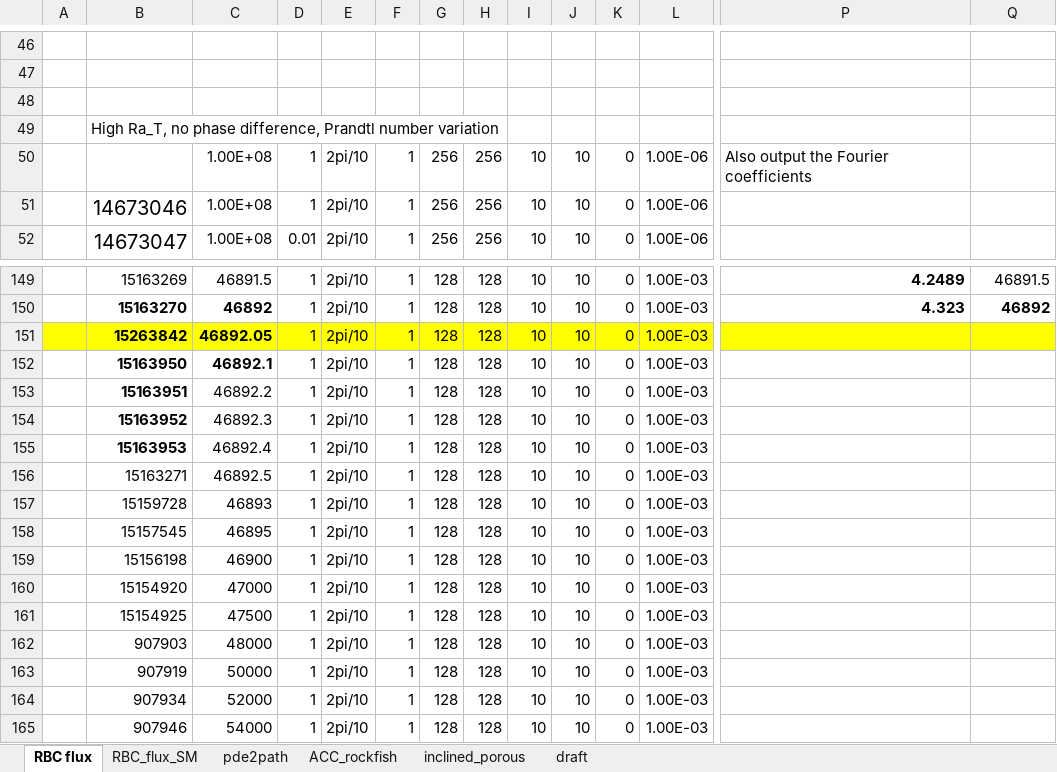
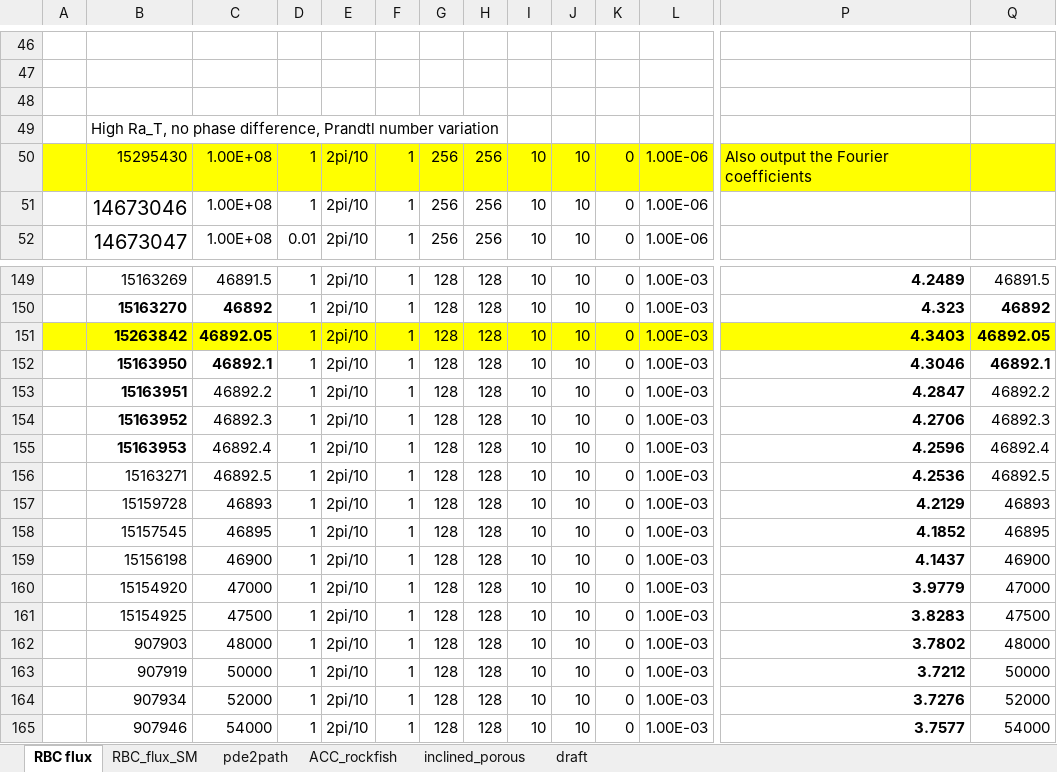
Before and after one commit to cliu124/dedalus_main, an Excel workbook: dedalus_case.xlsx, sheet RBC flux, drawn as a sheet; only a part is shown, gaps mark what is left out; values as stored, in another font and other column widths than the file's, no borders; the diff covers the shown part only; the diff names each change by its address in the sheet, - before the commit and + after, or states it on an @@ line.

Commit message:
Update the zero and infinite Prandtl number limit for single-mode fixed flux RBC

```diff
--- a/dedalus_case.xlsx (sheet RBC flux)
+++ b/dedalus_case.xlsx (sheet RBC flux)
-A50:Q50 fill: none
+A50:Q50 fill: #FFFF00
-B50: (empty)
+B50: 15295430
-P151: (empty)
+P151: 4.3403
-Q151: (empty)
+Q151: 46892.05
-P152: (empty)
+P152: 4.3046
-Q152: (empty)
+Q152: 46892.1
-P153: (empty)
+P153: 4.2847
-Q153: (empty)
+Q153: 46892.2
-P154: (empty)
+P154: 4.2706
-Q154: (empty)
+Q154: 46892.3
-P155: (empty)
+P155: 4.2596
-Q155: (empty)
+Q155: 46892.4
-P156: (empty)
+P156: 4.2536
-Q156: (empty)
+Q156: 46892.5
-P157: (empty)
+P157: 4.2129
-Q157: (empty)
+Q157: 46893
-P158: (empty)
+P158: 4.1852
-Q158: (empty)
+Q158: 46895
-P159: (empty)
+P159: 4.1437
-Q159: (empty)
+Q159: 46900
-P160: (empty)
+P160: 3.9779
-Q160: (empty)
+Q160: 47000
-P161: (empty)
+P161: 3.8283
-Q161: (empty)
+Q161: 47500
-P162: (empty)
+P162: 3.7802
-Q162: (empty)
+Q162: 48000
-P163: (empty)
+P163: 3.7212
-Q163: (empty)
+Q163: 50000
-P164: (empty)
+P164: 3.7276
-Q164: (empty)
+Q164: 52000
-P165: (empty)
+P165: 3.7577
-Q165: (empty)
+Q165: 54000
```
Also changed, not shown: 4 added rows, 7 edited cells and cell formats elsewhere in this sheet, sheet RBC_flux_SM, 10 other files.
